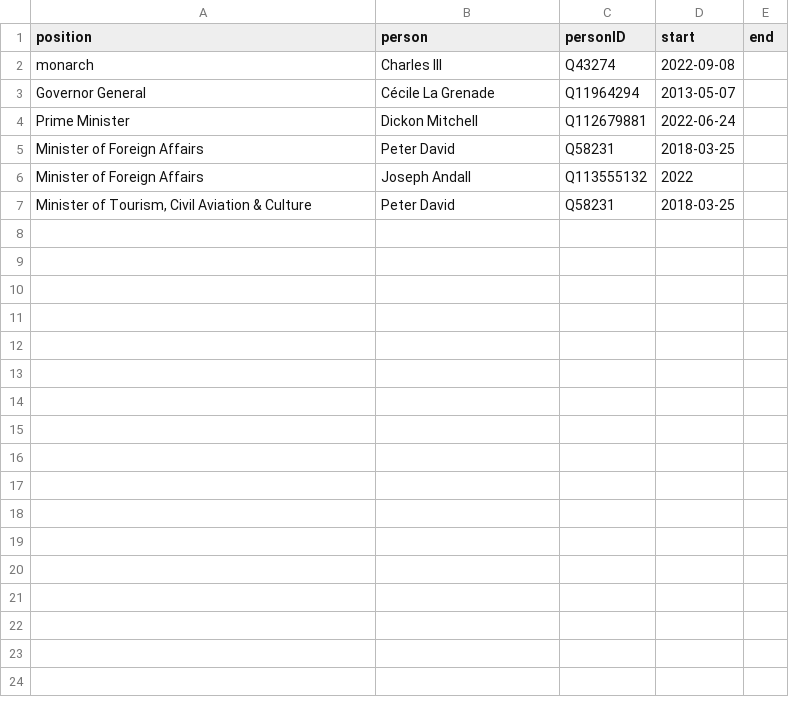
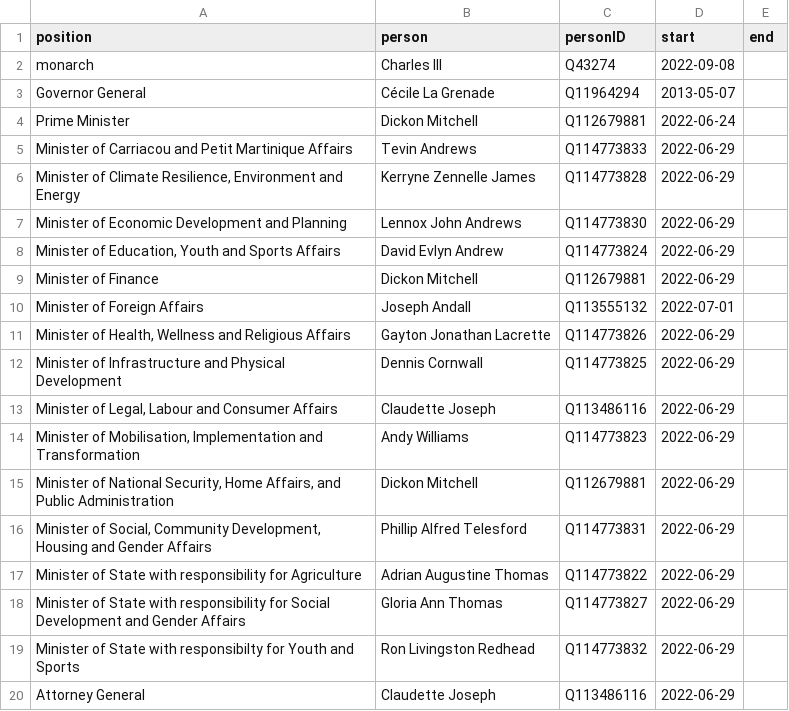
Before and after one commit to every-politician-scrapers/grenada, a CSV file: html/current.csv, drawn as a sheet.

```diff
--- a/html/current.csv
+++ b/html/current.csv
@@ -4,4 +4,17 @@ Governor General,Cécile La Grenade,Q11964294,2013-05-07,
 Prime Minister,Dickon Mitchell,Q112679881,2022-06-24,
-Minister of Foreign Affairs,Peter David,Q58231,2018-03-25,
-Minister of Foreign Affairs,Joseph Andall,Q113555132,2022,
-"Minister of Tourism, Civil Aviation & Culture",Peter David,Q58231,2018-03-25,
+Minister of Carriacou and Petit Martinique Affairs,Tevin Andrews,Q114773833,2022-06-29,
+"Minister of Climate Resilience, Environment and Energy",Kerryne Zennelle James,Q114773828,2022-06-29,
+Minister of Economic Development and Planning,Lennox John Andrews,Q114773830,2022-06-29,
+"Minister of Education, Youth and Sports Affairs",David Evlyn Andrew,Q114773824,2022-06-29,
+Minister of Finance,Dickon Mitchell,Q112679881,2022-06-29,
+Minister of Foreign Affairs,Joseph Andall,Q113555132,2022-07-01,
+"Minister of Health, Wellness and Religious Affairs",Gayton Jonathan Lacrette,Q114773826,2022-06-29,
+Minister of Infrastructure and Physical Development,Dennis Cornwall,Q114773825,2022-06-29,
+"Minister of Legal, Labour and Consumer Affairs",Claudette Joseph,Q113486116,2022-06-29,
+"Minister of Mobilisation, Implementation and Transformation",Andy Williams,Q114773823,2022-06-29,
+"Minister of National Security, Home Affairs, and Public Administration",Dickon Mitchell,Q112679881,2022-06-29,
+"Minister of Social, Community Development, Housing and Gender Affairs",Phillip Alfred Telesford,Q114773831,2022-06-29,
+Minister of State with responsibility for Agriculture,Adrian Augustine Thomas,Q114773822,2022-06-29,
+Minister of State with responsibility for Social Development and Gender Affairs,Gloria Ann Thomas,Q114773827,2022-06-29,
+Minister of State with responsibilty for Youth and Sports,Ron Livingston Redhead,Q114773832,2022-06-29,
+Attorney General,Claudette Joseph,Q113486116,2022-06-29,
```
Also changed, not shown: html/bio.csv, html/holders21.csv, 3 other files.
